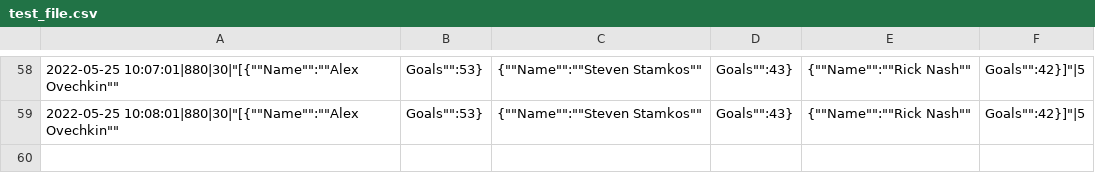
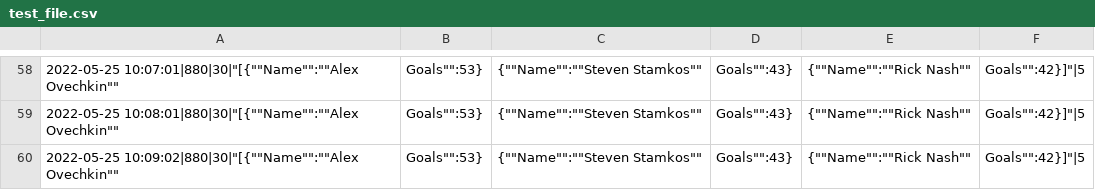
Before and after one commit to Vikiano/Mastercard_DE_Assesssment, a CSV file: test_file.csv, drawn as a sheet; only a part is shown, gaps mark what is left out; the diff names each change by its address in the sheet, - before the commit and + after, or states it on an @@ line.

Commit message:
Add new chages

```diff
--- a/test_file.csv
+++ b/test_file.csv
+row 60: 2022-05-25 10:09:02|880|30|"[{""Name"":""Alex Ovechkin"" | Goals"":53} | {""Name"":""Steven Stamkos"" | Goals"":43} | {""Name"":""Rick Nash"" | Goals"":42}]"|5
```
